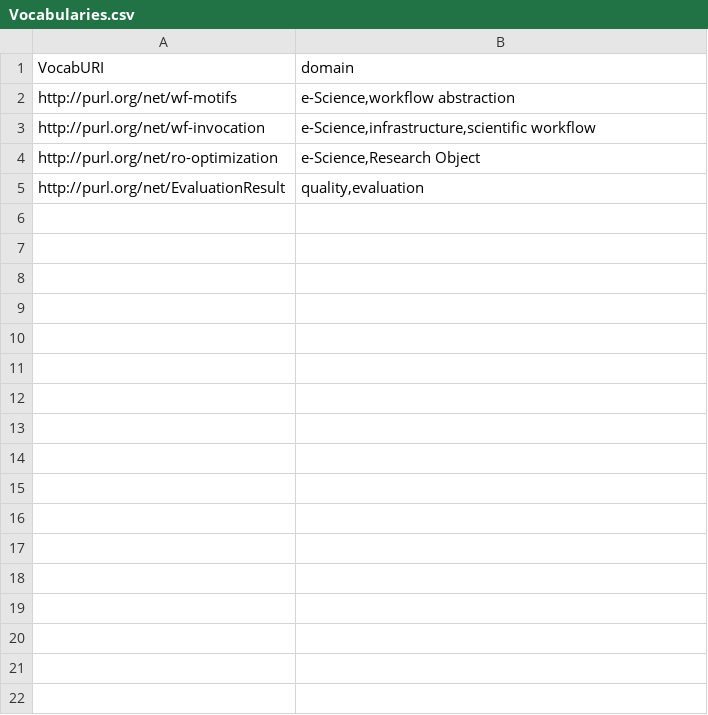
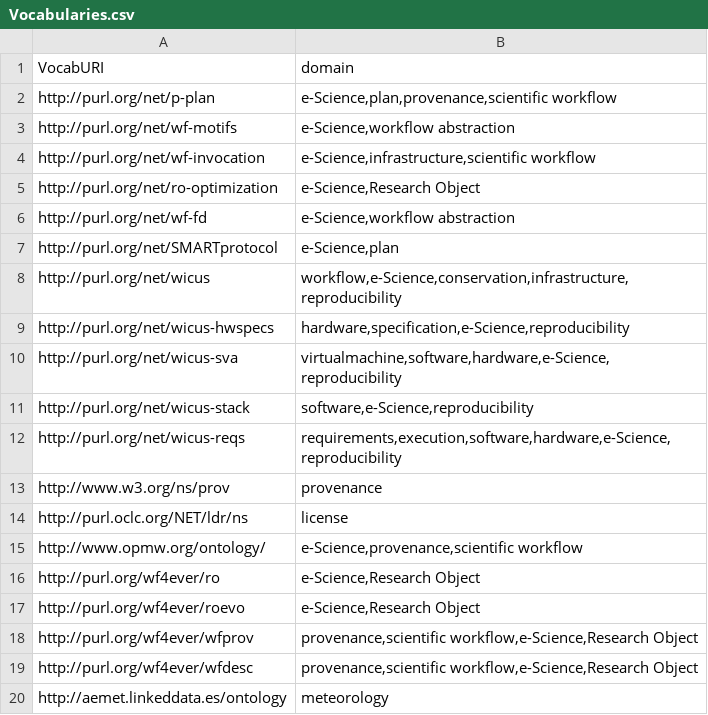
Before and after one commit to oeg-upm/vocabUpdates, a CSV file: Vocabularies.csv, drawn as a sheet; only a part is shown; the shorter side is filled out with more unchanged rows; the diff covers the shown part only; the diff names each change by its address in the sheet, - before the commit and + after, or states it on an @@ line.

```diff
--- a/Vocabularies.csv
+++ b/Vocabularies.csv
+row 2: http://purl.org/net/p-plan | e-Science,plan,provenance,scientific workflow
+row 6: http://purl.org/net/wf-fd | e-Science,workflow abstraction
+row 7: http://purl.org/net/SMARTprotocol | e-Science,plan
+row 8: http://purl.org/net/wicus | workflow,e-Science,conservation,infrastructure,reproducibility
+row 9: http://purl.org/net/wicus-hwspecs | hardware,specification,e-Science,reproducibility
+row 10: http://purl.org/net/wicus-sva | virtualmachine,software,hardware,e-Science,reproducibility
+row 11: http://purl.org/net/wicus-stack | software,e-Science,reproducibility
+row 12: http://purl.org/net/wicus-reqs | requirements,execution,software,hardware,e-Science,reproducibility
+row 13: http://www.w3.org/ns/prov | provenance
+row 14: http://purl.oclc.org/NET/ldr/ns | license
+row 15: http://www.opmw.org/ontology/ | e-Science,provenance,scientific workflow
+row 16: http://purl.org/wf4ever/ro | e-Science,Research Object
+row 17: http://purl.org/wf4ever/roevo | e-Science,Research Object
+row 18: http://purl.org/wf4ever/wfprov | provenance,scientific workflow,e-Science,Research Object
+row 19: http://purl.org/wf4ever/wfdesc | provenance,scientific workflow,e-Science,Research Object
+row 20: http://aemet.linkeddata.es/ontology | meteorology
```
Also changed, not shown: 17 added rows elsewhere in this file.
